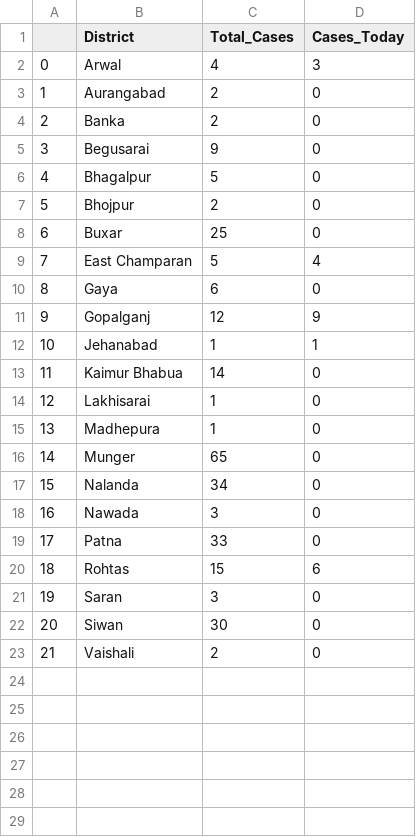
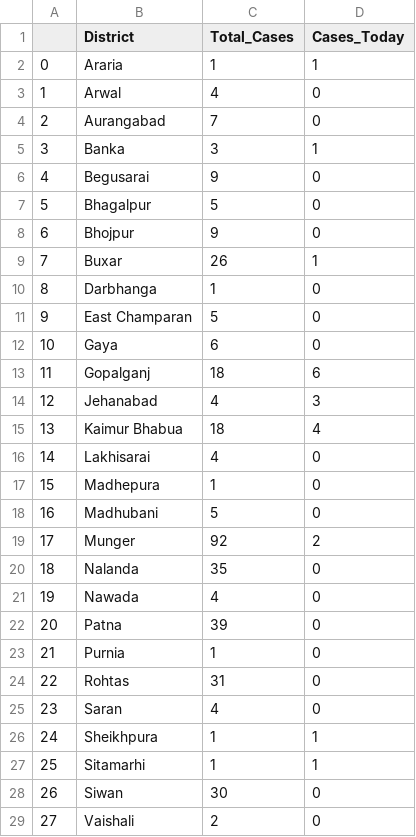
Before and after one commit to sid-1698/covid-india-dashboard, a CSV file: Data/States_Data/Bihar.csv, drawn as a sheet; addresses are those after the commit; the diff names each change by its address in the sheet, - before the commit and + after, or states it on an @@ line.

```diff
--- a/Data/States_Data/Bihar.csv
+++ b/Data/States_Data/Bihar.csv
+row 2: 0 | Araria | 1 | 1
@@ column A renumbered from row 3 down @@
-D3 (Cases_Today): 3
+D3 (Cases_Today): 0
-C4 (Total_Cases): 2
+C4 (Total_Cases): 7
-C5 (Total_Cases): 2
+C5 (Total_Cases): 3
-D5 (Cases_Today): 0
+D5 (Cases_Today): 1
-C8 (Total_Cases): 2
+C8 (Total_Cases): 9
-C9 (Total_Cases): 25
+C9 (Total_Cases): 26
-D9 (Cases_Today): 0
+D9 (Cases_Today): 1
+row 10: 8 | Darbhanga | 1 | 0
-D11 (Cases_Today): 4
+D11 (Cases_Today): 0
-C13 (Total_Cases): 12
+C13 (Total_Cases): 18
-D13 (Cases_Today): 9
+D13 (Cases_Today): 6
-C14 (Total_Cases): 1
+C14 (Total_Cases): 4
-D14 (Cases_Today): 1
+D14 (Cases_Today): 3
-C15 (Total_Cases): 14
+C15 (Total_Cases): 18
-D15 (Cases_Today): 0
+D15 (Cases_Today): 4
-C16 (Total_Cases): 1
+C16 (Total_Cases): 4
+row 18: 16 | Madhubani | 5 | 0
-C19 (Total_Cases): 65
+C19 (Total_Cases): 92
-D19 (Cases_Today): 0
+D19 (Cases_Today): 2
-C20 (Total_Cases): 34
+C20 (Total_Cases): 35
-C21 (Total_Cases): 3
+C21 (Total_Cases): 4
-C22 (Total_Cases): 33
+C22 (Total_Cases): 39
+row 23: 21 | Purnia | 1 | 0
-C24 (Total_Cases): 15
+C24 (Total_Cases): 31
-D24 (Cases_Today): 6
+D24 (Cases_Today): 0
-C25 (Total_Cases): 3
+C25 (Total_Cases): 4
+row 26: 24 | Sheikhpura | 1 | 1
+row 27: 25 | Sitamarhi | 1 | 1
```
Also changed, not shown: Data/States_Data/Madhya Pradesh.csv, Data/States_Data/Rajasthan.csv, 22 other files.
